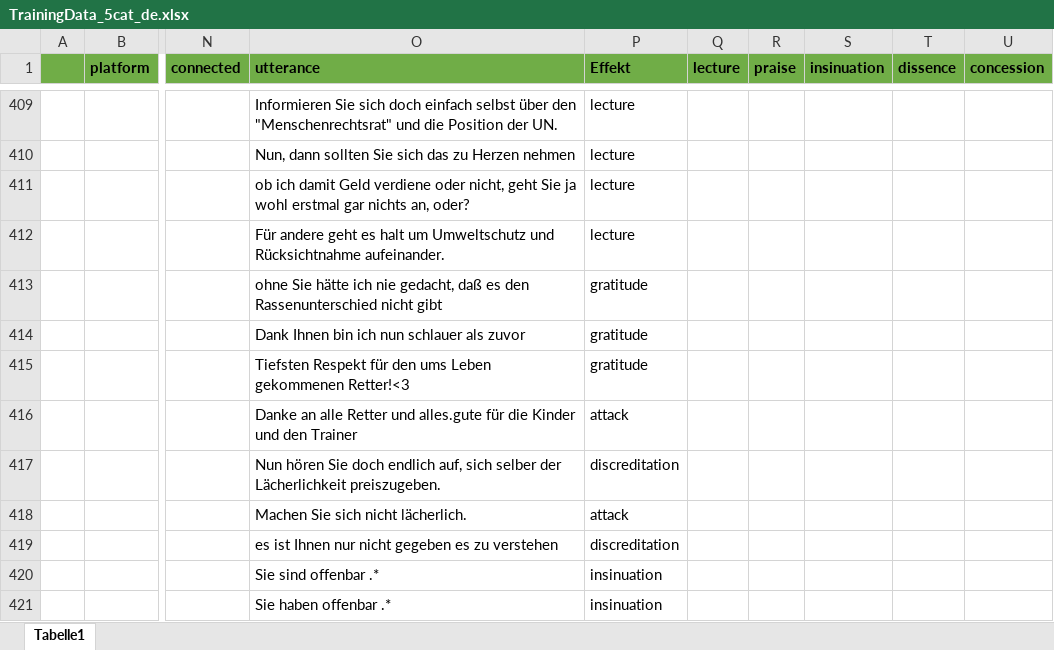
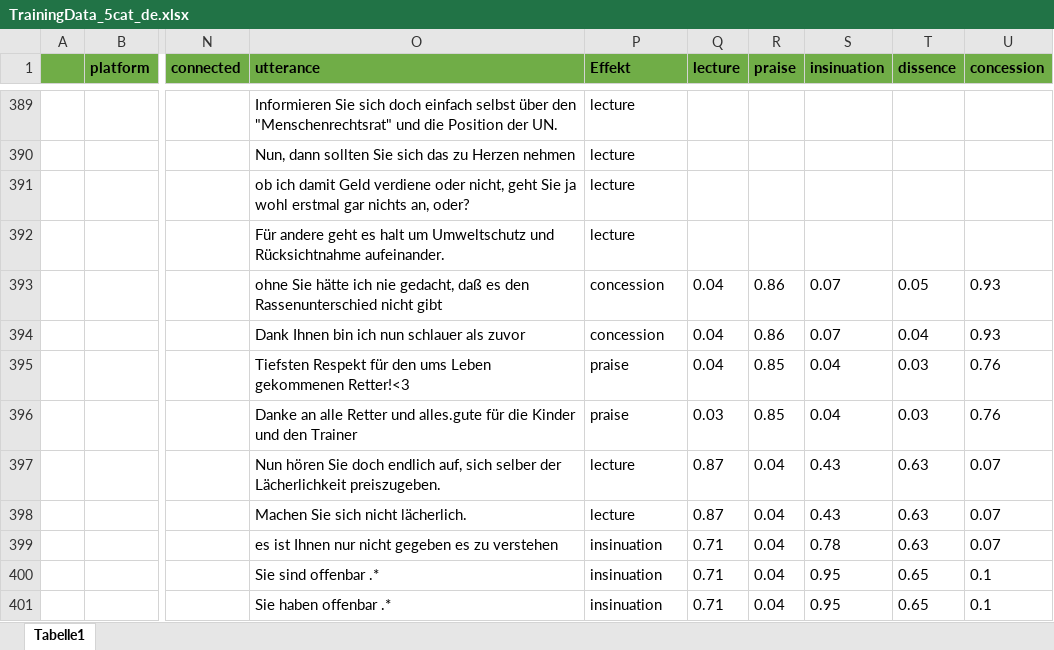
Before and after one commit to RegexoseOld/SmallData, an Excel workbook: backend/model_data/TrainingData_5cat_de.xlsx, sheet Tabelle1, drawn as a sheet; only a part is shown, gaps mark what is left out; values as stored, in another font and other column widths than the file's, no borders; addresses are those after the commit; the diff covers the shown part only; the diff names each change by its address in the sheet, - before the commit and + after, or states it on an @@ line.

Commit message:
updated TrainingData

```diff
--- a/backend/model_data/TrainingData_5cat_de.xlsx (sheet Tabelle1)
+++ b/backend/model_data/TrainingData_5cat_de.xlsx (sheet Tabelle1)
-P393:P394 (Effekt): gratitude
+P393:P394 (Effekt): concession
-Q393:Q395 (lecture): (empty)
+Q393:Q395 (lecture): 0.04
-R393:R394 (praise): (empty)
+R393:R394 (praise): 0.86
-S393:S394 (insinuation): (empty)
+S393:S394 (insinuation): 0.07
-T393 (dissence): (empty)
+T393 (dissence): 0.05
-U393:U394 (concession): (empty)
+U393:U394 (concession): 0.93
-T394 (dissence): (empty)
+T394 (dissence): 0.04
-P395 (Effekt): gratitude
+P395 (Effekt): praise
-R395:R396 (praise): (empty)
+R395:R396 (praise): 0.85
-S395:S396 (insinuation): (empty)
+S395:S396 (insinuation): 0.04
-T395:T396 (dissence): (empty)
+T395:T396 (dissence): 0.03
-U395:U396 (concession): (empty)
+U395:U396 (concession): 0.76
-P396 (Effekt): attack
+P396 (Effekt): praise
-Q396 (lecture): (empty)
+Q396 (lecture): 0.03
-P397 (Effekt): discreditation
+P397 (Effekt): lecture
-Q397:Q398 (lecture): (empty)
+Q397:Q398 (lecture): 0.87
-R397:R401 (praise): (empty)
+R397:R401 (praise): 0.04
-S397:S398 (insinuation): (empty)
+S397:S398 (insinuation): 0.43
-T397:T399 (dissence): (empty)
+T397:T399 (dissence): 0.63
-U397:U399 (concession): (empty)
+U397:U399 (concession): 0.07
-P398 (Effekt): attack
+P398 (Effekt): lecture
-P399 (Effekt): discreditation
+P399 (Effekt): insinuation
-Q399:Q401 (lecture): (empty)
+Q399:Q401 (lecture): 0.71
-S399 (insinuation): (empty)
+S399 (insinuation): 0.78
-S400:S401 (insinuation): (empty)
+S400:S401 (insinuation): 0.95
-T400:T401 (dissence): (empty)
+T400:T401 (dissence): 0.65
-U400:U401 (concession): (empty)
+U400:U401 (concession): 0.1
```
Also changed, not shown: 2 added rows, 26 removed rows and 472 edited cells elsewhere in this sheet.
